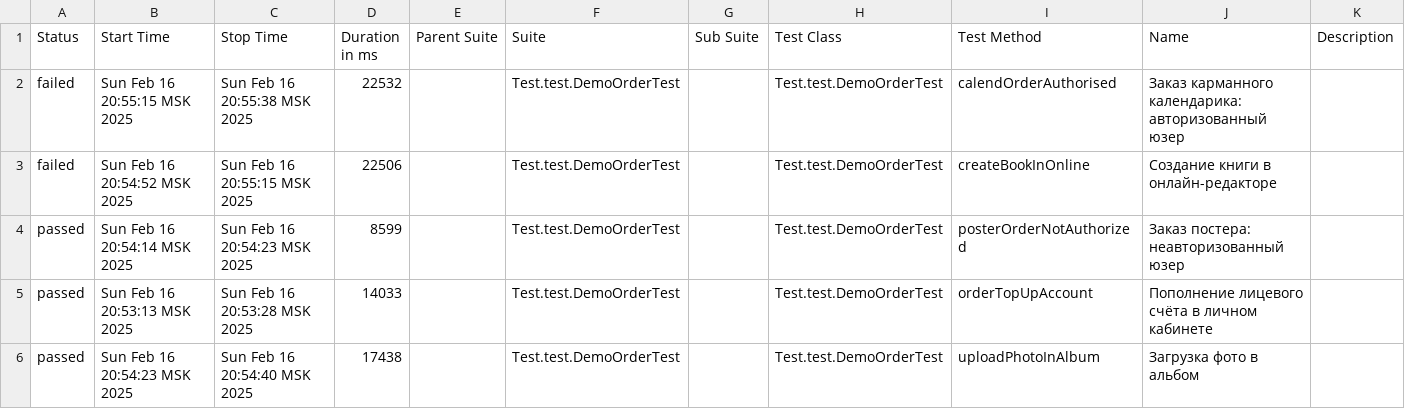
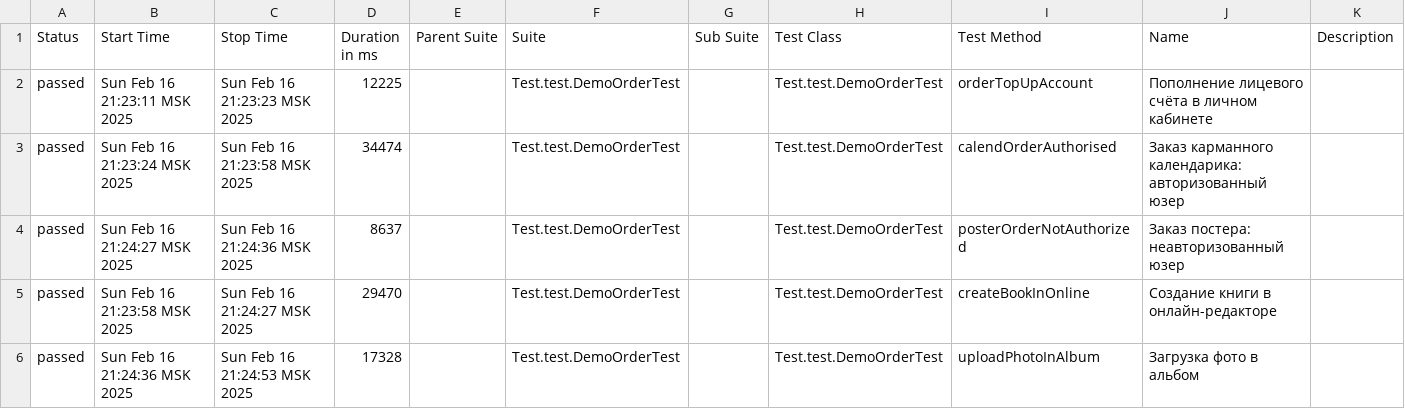
Before and after one commit to MariamPetr/allure-reports-for-web, a CSV file: web-master/allure-maven-plugin/data/suites.csv, drawn as a sheet.

Commit message:
Web Allure Report - master

```diff
--- a/web-master/allure-maven-plugin/data/suites.csv
+++ b/web-master/allure-maven-plugin/data/suites.csv
@@ -1,6 +1,6 @@
 "Status","Start Time","Stop Time","Duration in ms","Parent Suite","Suite","Sub Suite","Test Class","Test Method","Name","Description"
-"failed","Sun Feb 16 20:55:15 MSK 2025","Sun Feb 16 20:55:38 MSK 2025","22532","","Test.test.DemoOrderTest","","Test.test.DemoOrderTest","calendOrderAuthorised","Заказ карманного календарика: авторизованный юзер",""
-"failed","Sun Feb 16 20:54:52 MSK 2025","Sun Feb 16 20:55:15 MSK 2025","22506","","Test.test.DemoOrderTest","","Test.test.DemoOrderTest","createBookInOnline","Создание книги в онлайн-редакторе",""
-"passed","Sun Feb 16 20:54:14 MSK 2025","Sun Feb 16 20:54:23 MSK 2025","8599","","Test.test.DemoOrderTest","","Test.test.DemoOrderTest","posterOrderNotAuthorized","Заказ постера: неавторизованный юзер",""
-"passed","Sun Feb 16 20:53:13 MSK 2025","Sun Feb 16 20:53:28 MSK 2025","14033","","Test.test.DemoOrderTest","","Test.test.DemoOrderTest","orderTopUpAccount","Пополнение лицевого счёта в личном кабинете",""
-"passed","Sun Feb 16 20:54:23 MSK 2025","Sun Feb 16 20:54:40 MSK 2025","17438","","Test.test.DemoOrderTest","","Test.test.DemoOrderTest","uploadPhotoInAlbum","Загрузка фото в альбом",""
+"passed","Sun Feb 16 21:23:11 MSK 2025","Sun Feb 16 21:23:23 MSK 2025","12225","","Test.test.DemoOrderTest","","Test.test.DemoOrderTest","orderTopUpAccount","Пополнение лицевого счёта в личном кабинете",""
+"passed","Sun Feb 16 21:23:24 MSK 2025","Sun Feb 16 21:23:58 MSK 2025","34474","","Test.test.DemoOrderTest","","Test.test.DemoOrderTest","calendOrderAuthorised","Заказ карманного календарика: авторизованный юзер",""
+"passed","Sun Feb 16 21:24:27 MSK 2025","Sun Feb 16 21:24:36 MSK 2025","8637","","Test.test.DemoOrderTest","","Test.test.DemoOrderTest","posterOrderNotAuthorized","Заказ постера: неавторизованный юзер",""
+"passed","Sun Feb 16 21:23:58 MSK 2025","Sun Feb 16 21:24:27 MSK 2025","29470","","Test.test.DemoOrderTest","","Test.test.DemoOrderTest","createBookInOnline","Создание книги в онлайн-редакторе",""
+"passed","Sun Feb 16 21:24:36 MSK 2025","Sun Feb 16 21:24:53 MSK 2025","17328","","Test.test.DemoOrderTest","","Test.test.DemoOrderTest","uploadPhotoInAlbum","Загрузка фото в альбом",""
```
Also changed, not shown: 29 other files.
